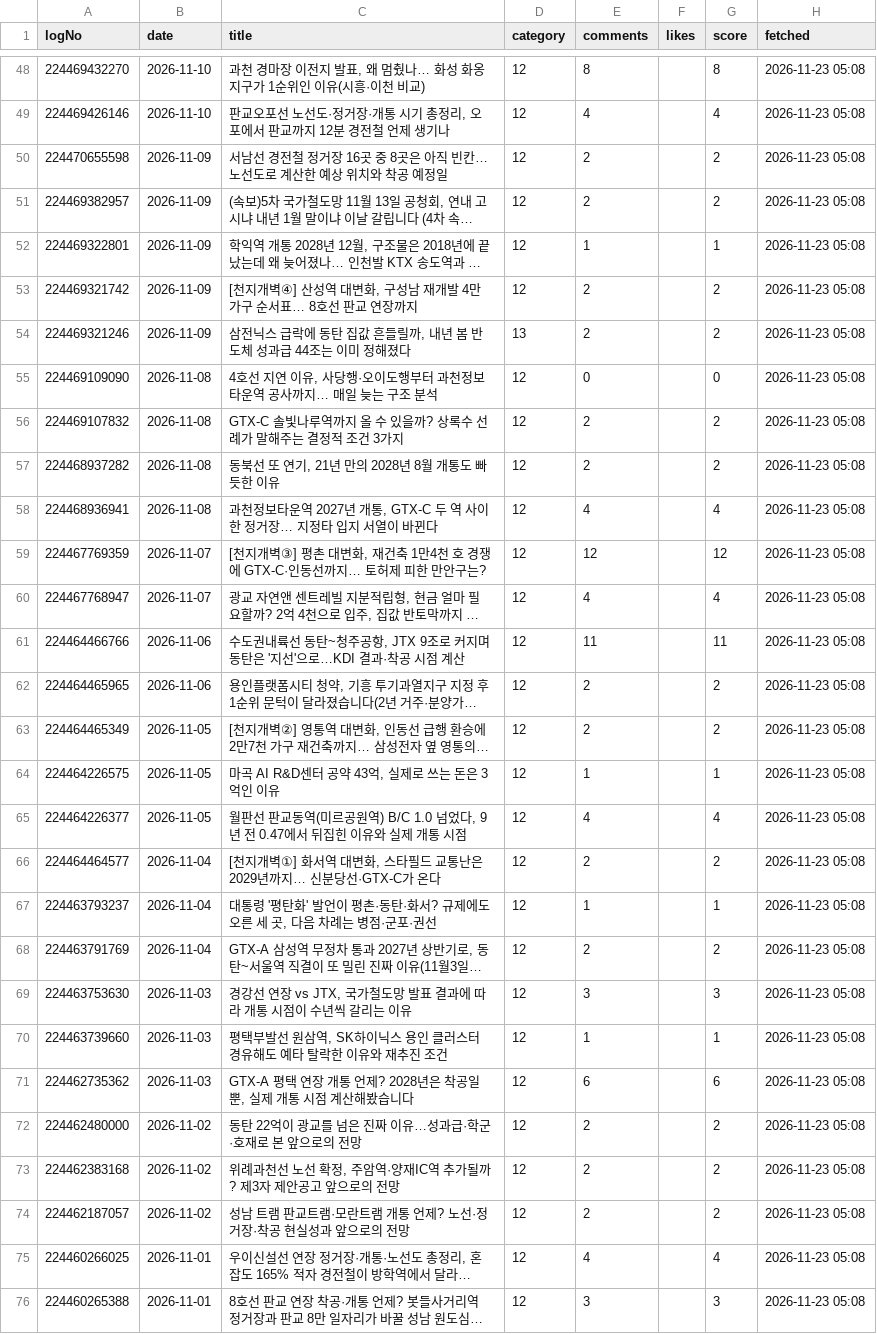
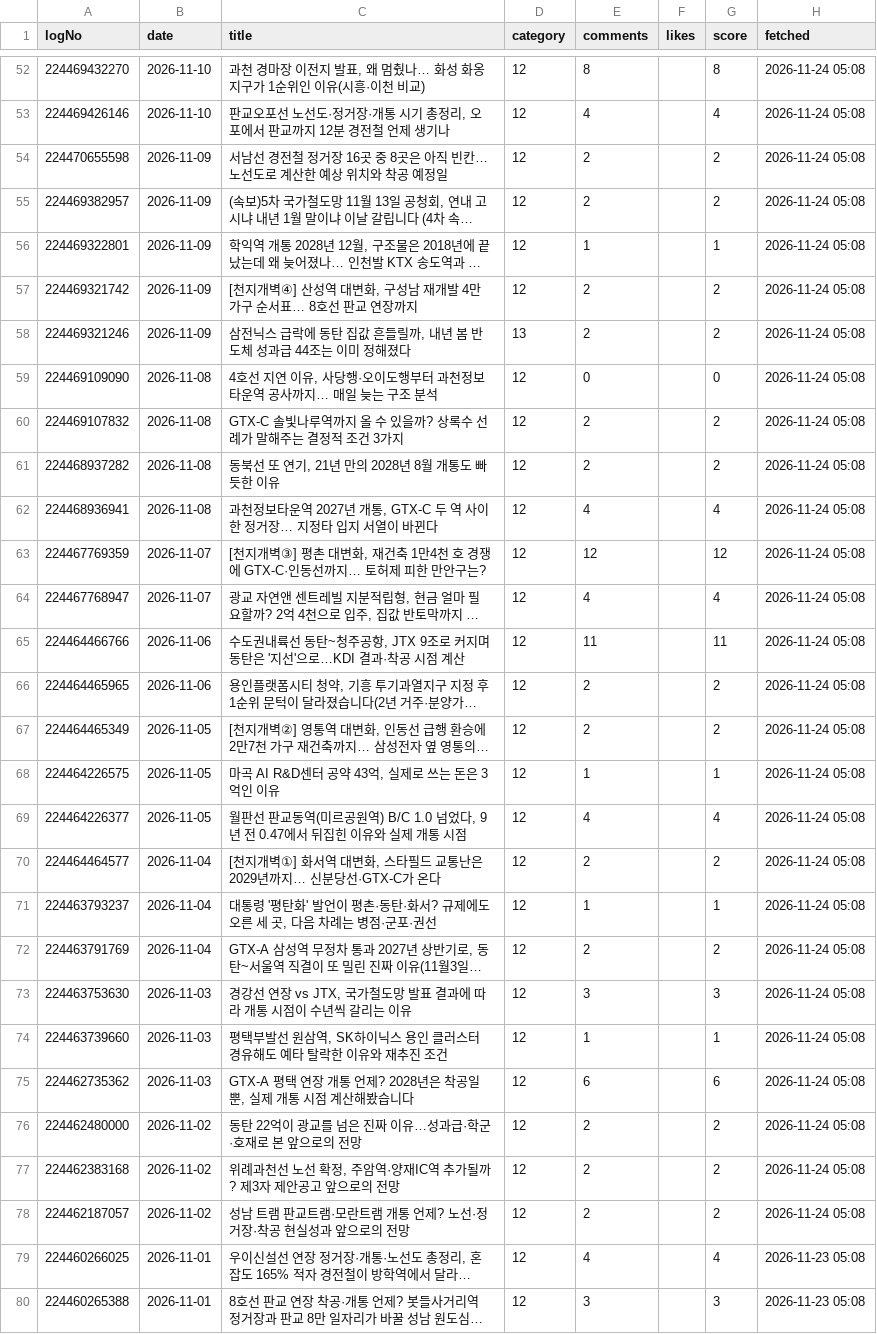
Before and after one commit to min123172317-max/blog-images, a TSV file: data/blog_stats.tsv, drawn as a sheet; only a part is shown, gaps mark what is left out; long unchanged cells end in …; addresses are those after the commit; the diff covers the shown part only; the diff names each change by its address in the sheet, - before the commit and + after, or states it on an @@ line.

```diff
--- a/data/blog_stats.tsv
+++ b/data/blog_stats.tsv
-H52:H78 (fetched): 2026-11-23 05:08
+H52:H78 (fetched): 2026-11-24 05:08
```
Also changed, not shown: 4 added rows and 52 edited cells elsewhere in this file, 2 other files.
